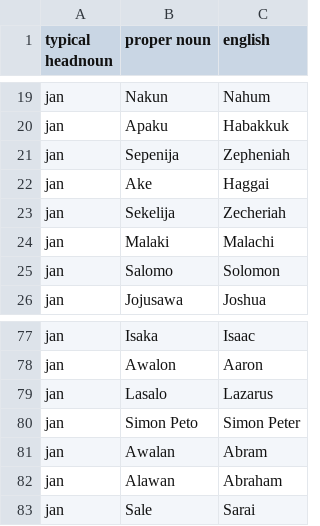
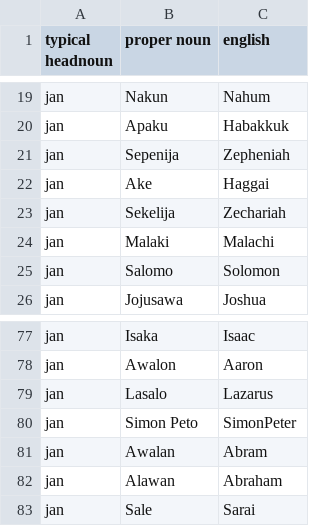
Before and after one commit to PaulieGlot/lipu-sewi, a CSV file: names/people-names.csv, drawn as a sheet; only a part is shown, gaps mark what is left out.

Commit message:
fix names in nomini

```diff
--- a/names/people-names.csv
+++ b/names/people-names.csv
@@ -22,3 +22,3 @@ jan,Sepenija,Zepheniah
 jan,Ake,Haggai
-jan,Sekelija,Zecheriah
+jan,Sekelija,Zechariah
 jan,Malaki,Malachi
@@ -79,3 +79,3 @@ jan,Awalon,Aaron
 jan,Lasalo,Lazarus
-jan,Simon Peto,Simon Peter
+jan,Simon Peto,SimonPeter
 jan,Awalan,Abram
```
Also changed, not shown: names/place-names.csv, 3 other files.
